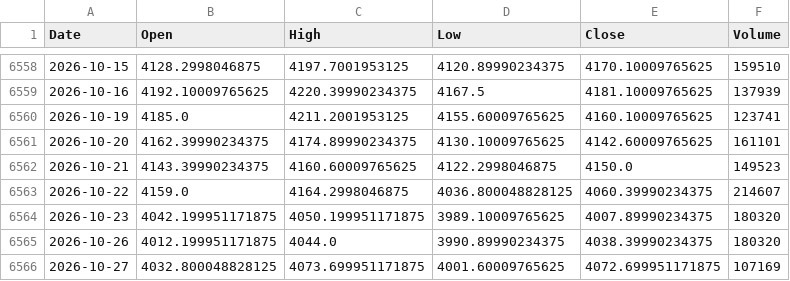
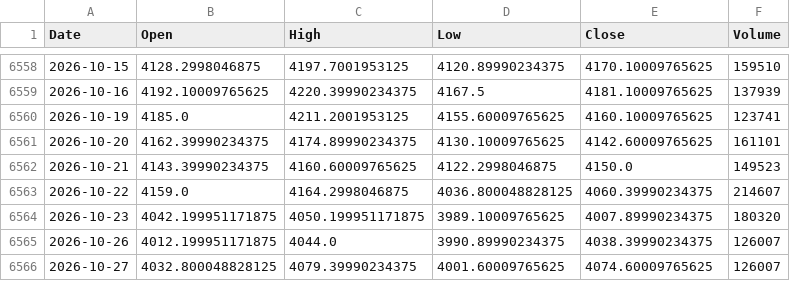
Before and after one commit to jurasoft26/pasar-modal-koh, a CSV file: data/EMAS_USD_OZ.csv, drawn as a sheet; only a part is shown, gaps mark what is left out.

```diff
--- a/data/EMAS_USD_OZ.csv
+++ b/data/EMAS_USD_OZ.csv
@@ -6564,3 +6564,3 @@ Date,Open,High,Low,Close,Volume
 2026-10-23,4042.199951171875,4050.199951171875,3989.10009765625,4007.89990234375,180320
-2026-10-26,4012.199951171875,4044.0,3990.89990234375,4038.39990234375,180320
-2026-10-27,4032.800048828125,4073.699951171875,4001.60009765625,4072.699951171875,107169
+2026-10-26,4012.199951171875,4044.0,3990.89990234375,4038.39990234375,126007
+2026-10-27,4032.800048828125,4079.39990234375,4001.60009765625,4074.60009765625,126007
```
Also changed, not shown: data/IHSG.csv, data/TFCO.csv, 5 other files.
